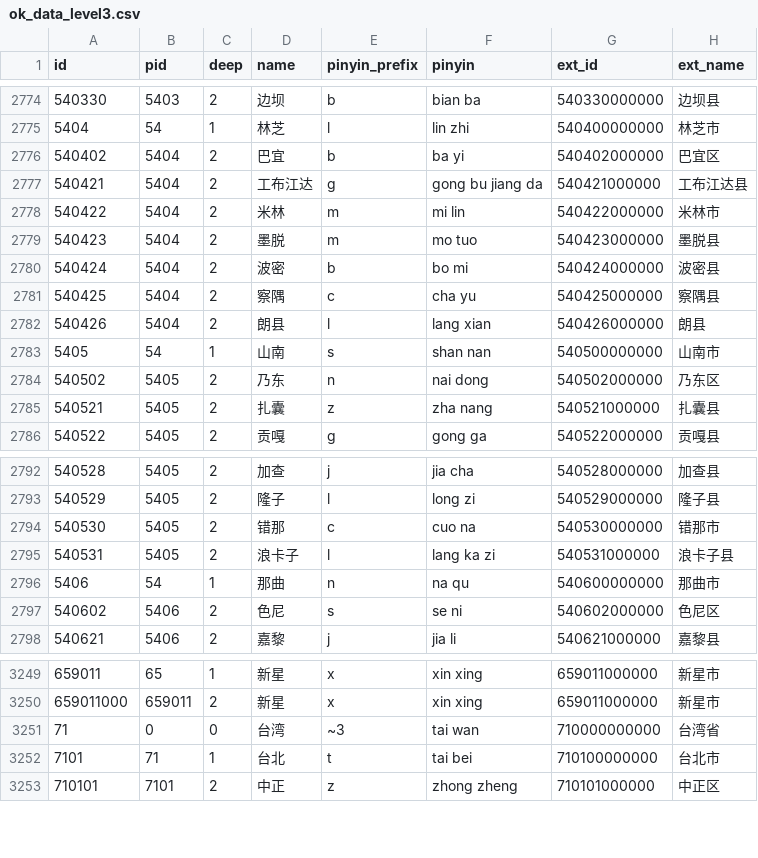
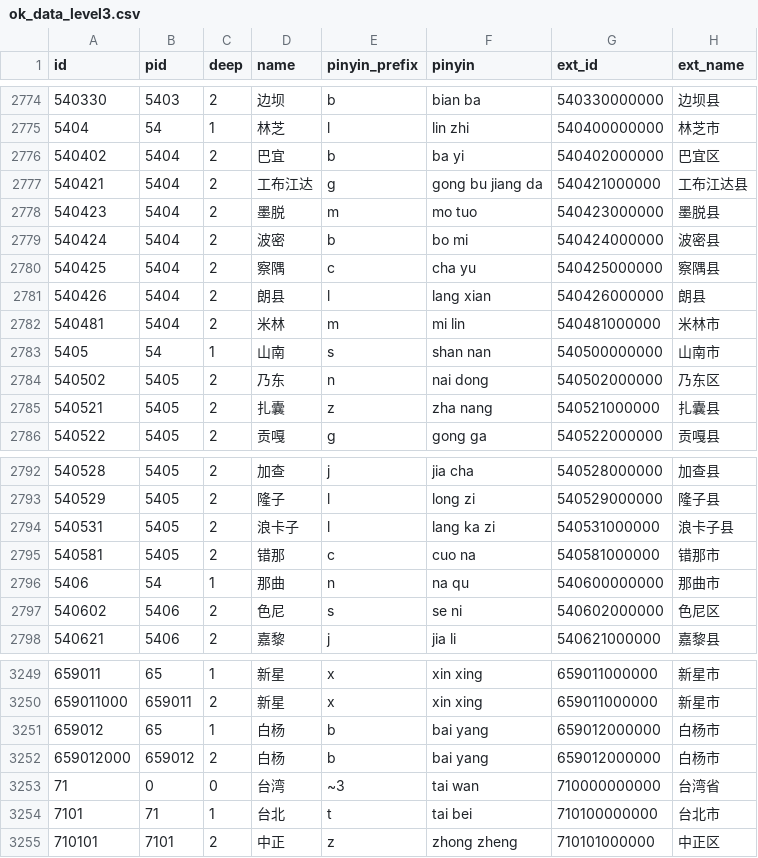
Before and after one commit to xiangyuecn/AreaCity-JsSpider-StatsGov, a CSV file: src/采集到的数据/ok_data_level3.csv, drawn as a sheet; only a part is shown, gaps mark what is left out; removed rows and columns are numbered as before the commit, all else as after; the diff names each change by its address in the sheet, - before the commit and + after, or states it on an @@ line.

```diff
--- a/src/采集到的数据/ok_data_level3.csv
+++ b/src/采集到的数据/ok_data_level3.csv
-row 2778: 540422 | 5404 | 2 | 米林 | m | mi lin | 540422000000 | 米林市
+row 2782: 540481 | 5404 | 2 | 米林 | m | mi lin | 540481000000 | 米林市
-row 2794: 540530 | 5405 | 2 | 错那 | c | cuo na | 540530000000 | 错那市
+row 2795: 540581 | 5405 | 2 | 错那 | c | cuo na | 540581000000 | 错那市
+row 3251: 659012 | 65 | 1 | 白杨 | b | bai yang | 659012000000 | 白杨市
+row 3252: 659012000 | 659012 | 2 | 白杨 | b | bai yang | 659012000000 | 白杨市
```
Also changed, not shown: 6 other files.
